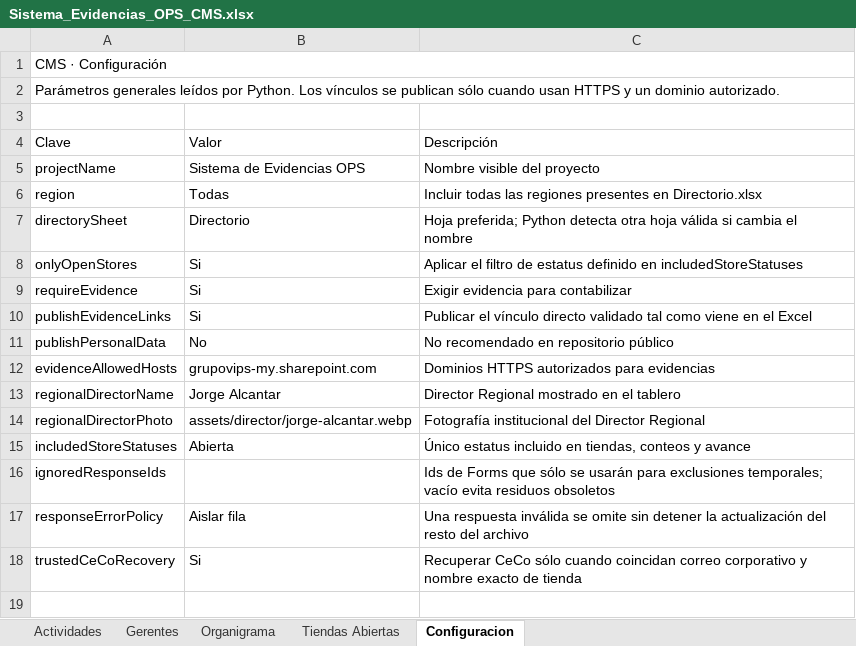
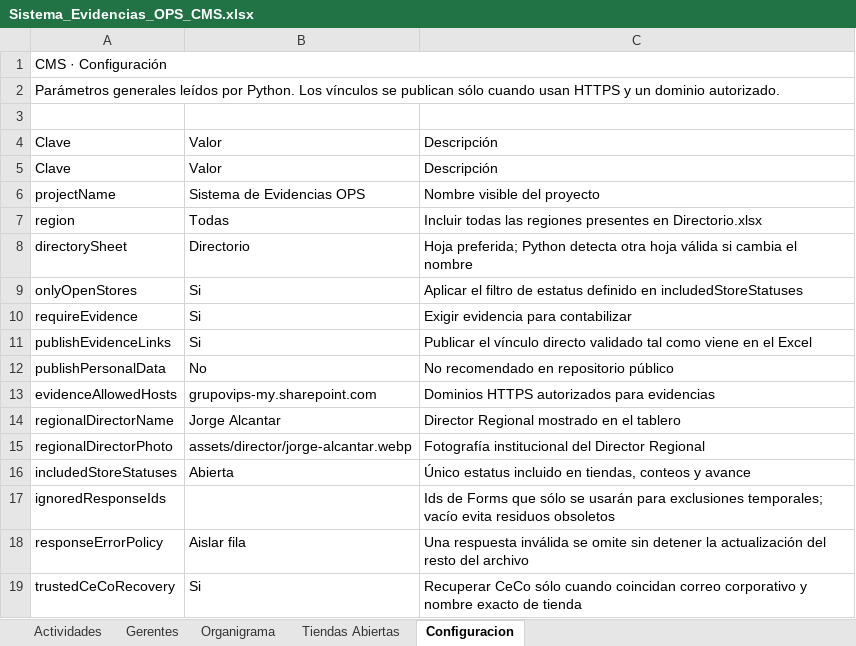
Before and after one commit to sbx-mex/Sistemas_Evidencias_Ops, an Excel workbook: cms/Sistema_Evidencias_OPS_CMS.xlsx, sheet Configuracion, drawn as a sheet; values as stored, in another font and other column widths than the file's, no cell formats; table styles not drawn; the diff names each change by its address in the sheet, - before the commit and + after, or states it on an @@ line.

```diff
--- a/cms/Sistema_Evidencias_OPS_CMS.xlsx (sheet Configuracion)
+++ b/cms/Sistema_Evidencias_OPS_CMS.xlsx (sheet Configuracion)
+row 5: Clave | Valor | Descripción
```
Also changed, not shown: sheet Tiendas Abiertas, sheet Actividades, sheet Organigrama, sheet Gerentes, cell formats, formulas that keep their value, 1 other file.
